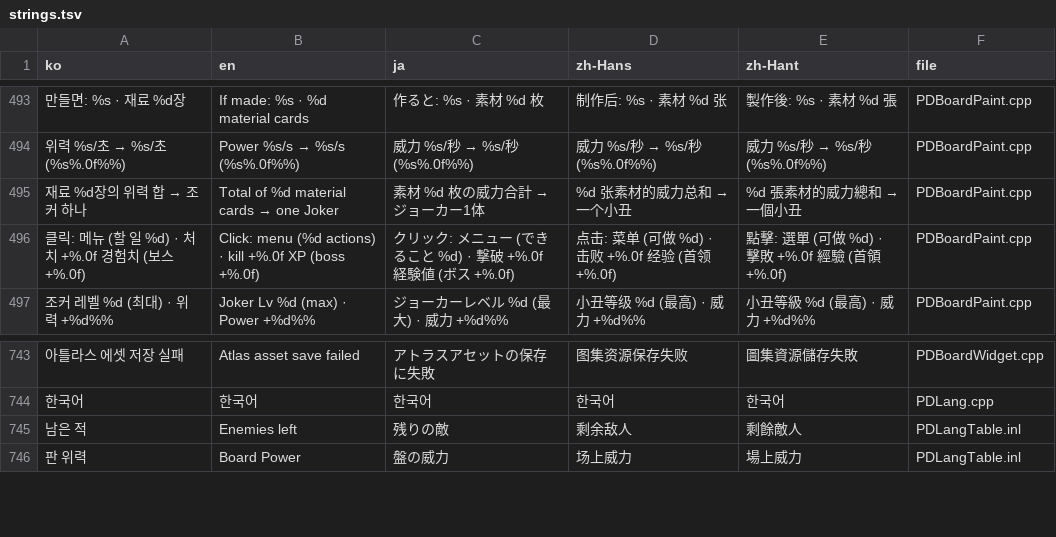
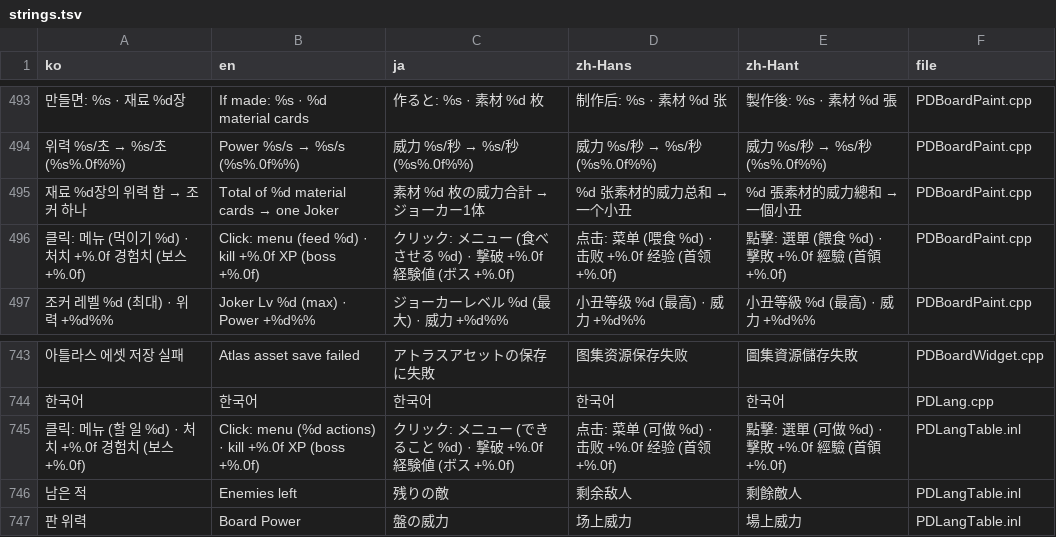
Before and after one commit to myLim820206/ProjectB, a TSV file: tools/lang/strings.tsv, drawn as a sheet; only a part is shown, gaps mark what is left out; the diff names each change by its address in the sheet, - before the commit and + after, or states it on an @@ line.

```diff
--- a/tools/lang/strings.tsv
+++ b/tools/lang/strings.tsv
-A496 (ko): 클릭: 메뉴 (할 일 %d) · 처치 +%.0f 경험치 (보스 +%.0f)
+A496 (ko): 클릭: 메뉴 (먹이기 %d) · 처치 +%.0f 경험치 (보스 +%.0f)
-B496 (en): Click: menu (%d actions) · kill…
+B496 (en): Click: menu (feed %d) · kill…
-C496 (ja): …ュー (できること %d) · 撃…
+C496 (ja): …ュー (食べさせる %d) · 撃…
-D496 (zh-Hans): 点击: 菜单 (可做 %d) · 击败 +%.0f 经验 (首领 +%.0f)
+D496 (zh-Hans): 点击: 菜单 (喂食 %d) · 击败 +%.0f 经验 (首领 +%.0f)
-E496 (zh-Hant): 點擊: 選單 (可做 %d) · 擊敗 +%.0f 經驗 (首領 +%.0f)
+E496 (zh-Hant): 點擊: 選單 (餵食 %d) · 擊敗 +%.0f 經驗 (首領 +%.0f)
+row 745: 클릭: 메뉴 (할 일 %d) · 처치 +%.0f 경험치 (보스 +%.0f) | Click: menu (%d actions) · kill +%.0f XP (boss +%.0f) | クリック: メニュー (できること %d) · 撃破 +%.0f 経験値 (ボス +%.0f) | 点击: 菜单 (可做 %d) · 击败 +%.0f 经验 (首领 +%.0f) | 點擊: 選單 (可做 %d) · 擊敗 +%.0f 經驗 (首領 +%.0f) | PDLangTable.inl
```
Also changed, not shown: 7 other files.
